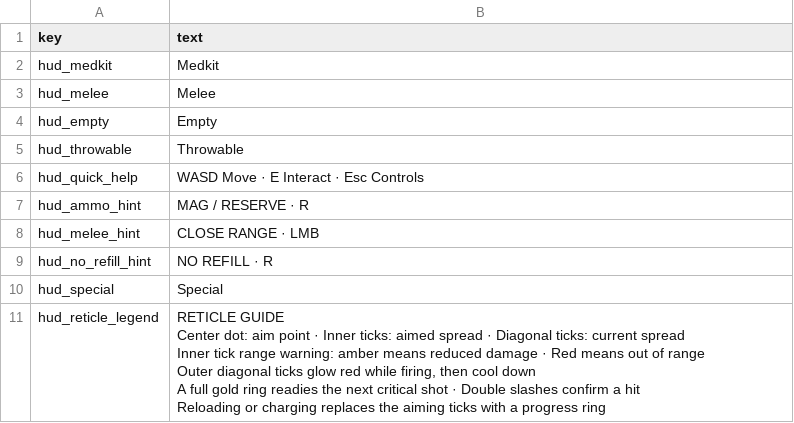
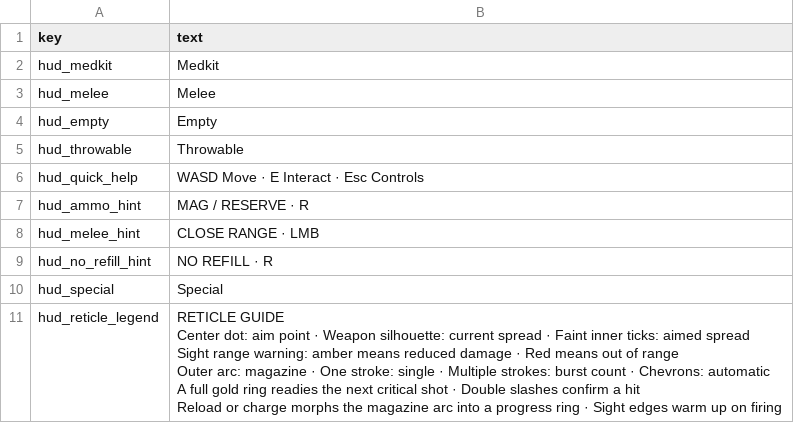
Before and after one commit to minidice/game-plushpanic-hordeshooter, a CSV file: game/content/lan/eng/hud-polish.csv, drawn as a sheet.

```diff
--- a/game/content/lan/eng/hud-polish.csv
+++ b/game/content/lan/eng/hud-polish.csv
@@ -10,7 +10,7 @@ hud_no_refill_hint,NO REFILL   ·   R
 hud_special,Special
-hud_reticle_legend,"RETICLE GUIDE
-Center dot: aim point · Inner ticks: aimed spread · Diagonal ticks: current spread
-Inner tick range warning: amber means reduced damage · Red means out of range
-Outer diagonal ticks glow red while firing, then cool down
-A full gold ring readies the next critical shot · Double slashes confirm a hit
-Reloading or charging replaces the aiming ticks with a progress ring"
+hud_reticle_legend,"RETICLE GUIDE
+Center dot: aim point · Weapon silhouette: current spread · Faint inner ticks: aimed spread
+Sight range warning: amber means reduced damage · Red means out of range
+Outer arc: magazine · One stroke: single · Multiple strokes: burst count · Chevrons: automatic
+A full gold ring readies the next critical shot · Double slashes confirm a hit
+Reload or charge morphs the magazine arc into a progress ring · Sight edges warm up on firing"
```
Also changed, not shown: game/content/lan/kor/hud-polish.csv, 14 other files.
